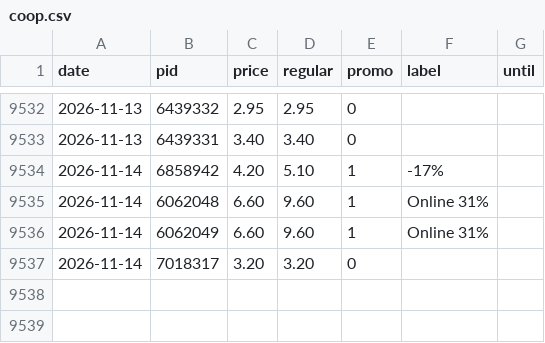
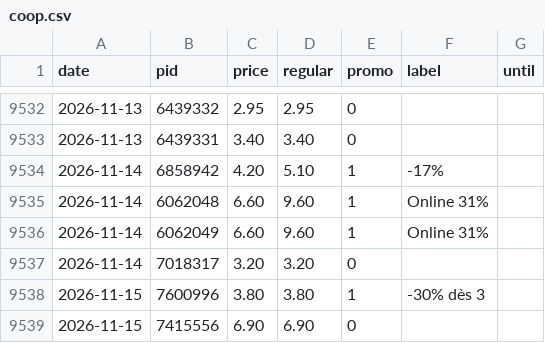
Before and after one commit to komiting/lausanneCatalogs, a CSV file: data/prices/coop.csv, drawn as a sheet; only a part is shown, gaps mark what is left out; the diff names each change by its address in the sheet, - before the commit and + after, or states it on an @@ line.

```diff
--- a/data/prices/coop.csv
+++ b/data/prices/coop.csv
+row 9538: 2026-11-15 | 7600996 | 3.80 | 3.80 | 1 | -30% dès 3
+row 9539: 2026-11-15 | 7415556 | 6.90 | 6.90 | 0
```
Also changed, not shown: data/prices/aldi.csv, data/prices/lidl.csv, 15 other files.
